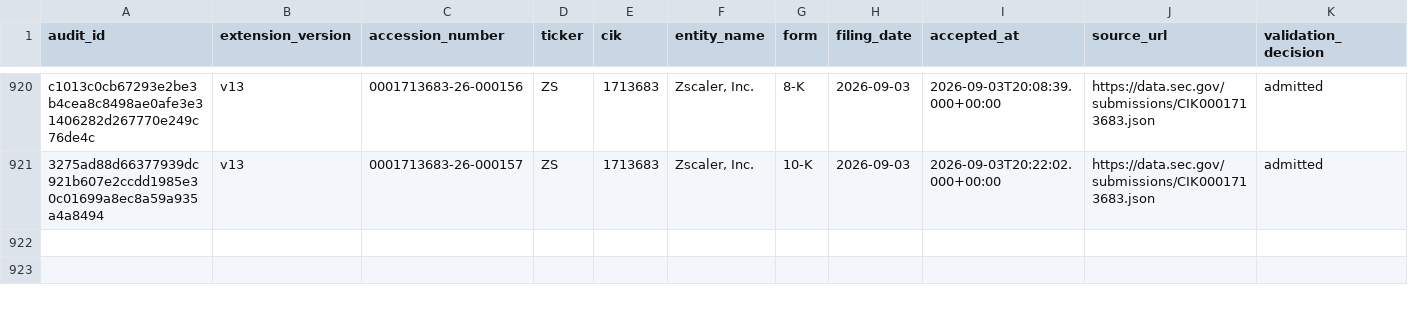
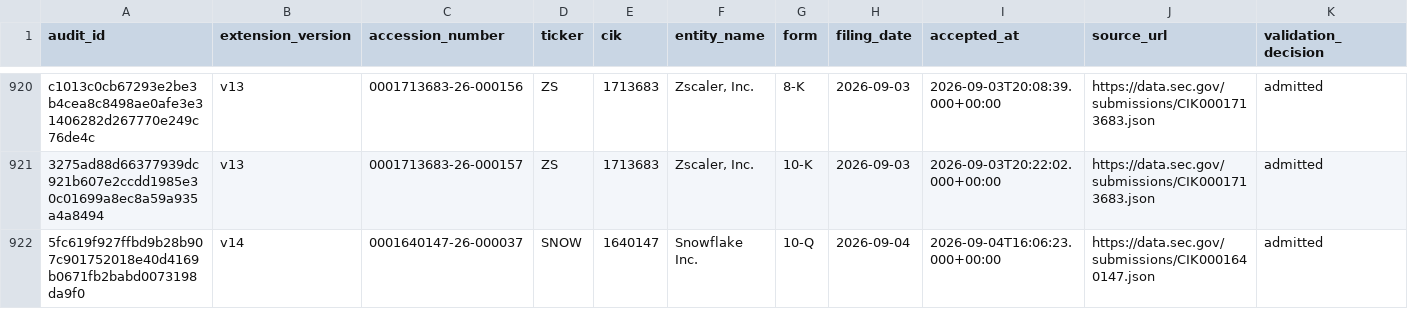
Before and after one commit to stevenchenjy/equity, a CSV file: 03_source_data/phase5r/phase5r_sec_acceptance_extension_admission_audit.csv, drawn as a sheet; only a part is shown, gaps mark what is left out; rows hold the shown columns only; the diff names each change by its address in the sheet, - before the commit and + after, or states it on an @@ line.

```diff
--- a/03_source_data/phase5r/phase5r_sec_acceptance_extension_admission_audit.csv
+++ b/03_source_data/phase5r/phase5r_sec_acceptance_extension_admission_audit.csv
+row 922: 5fc619f927ffbd9b28b907c901752018e40d4169b0671fb2babd0073198da9f0 | v14 | 0001640147-26-000037 | SNOW | 1640147 | Snowflake Inc. | 10-Q | 2026-09-04 | 2026-09-04T16:06:23.000+00:00 | https://data.sec.gov/submissions/CIK0001640147.json | admitted
```
Also changed, not shown: 03_source_data/phase5r/phase5r_daily_evidence_ledger.csv, 8 other files.
